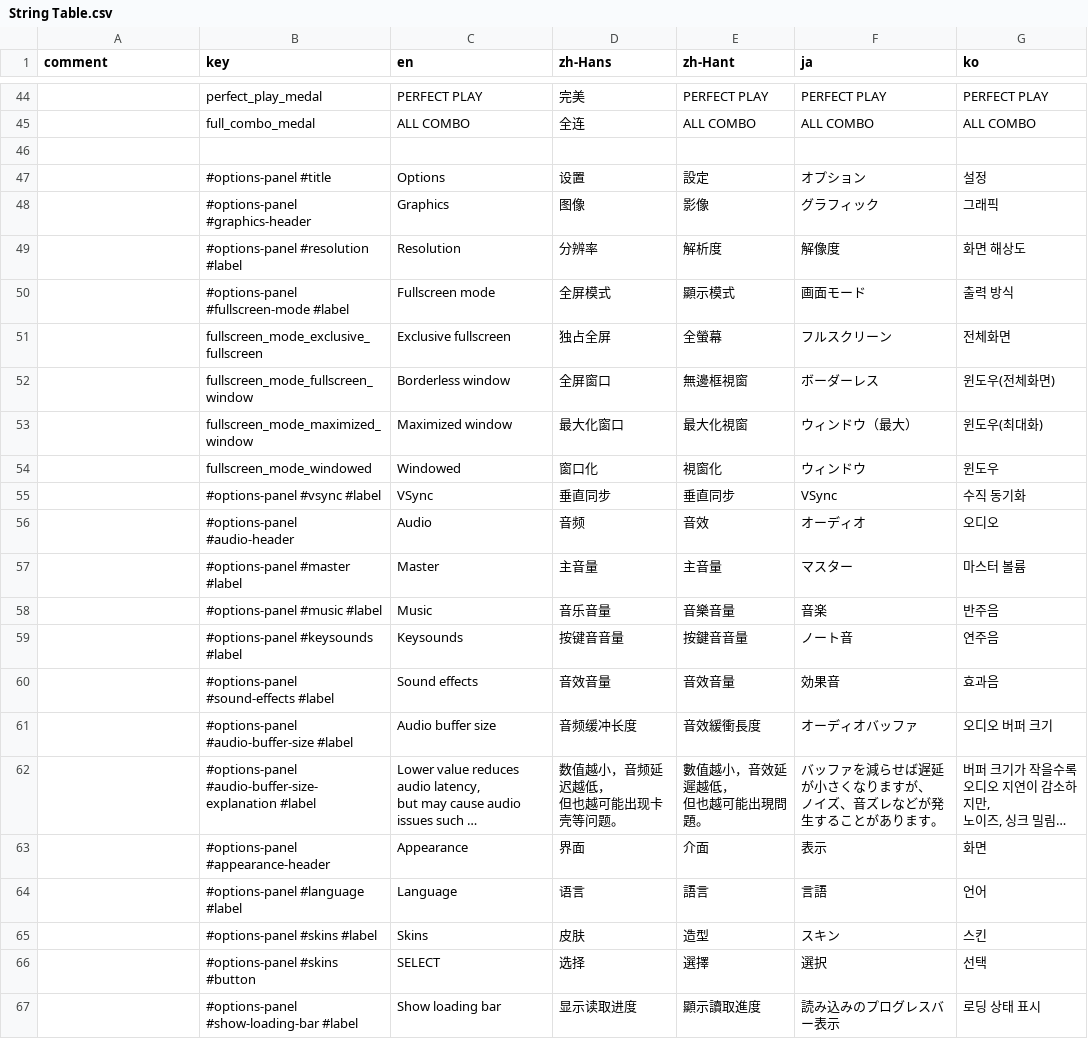
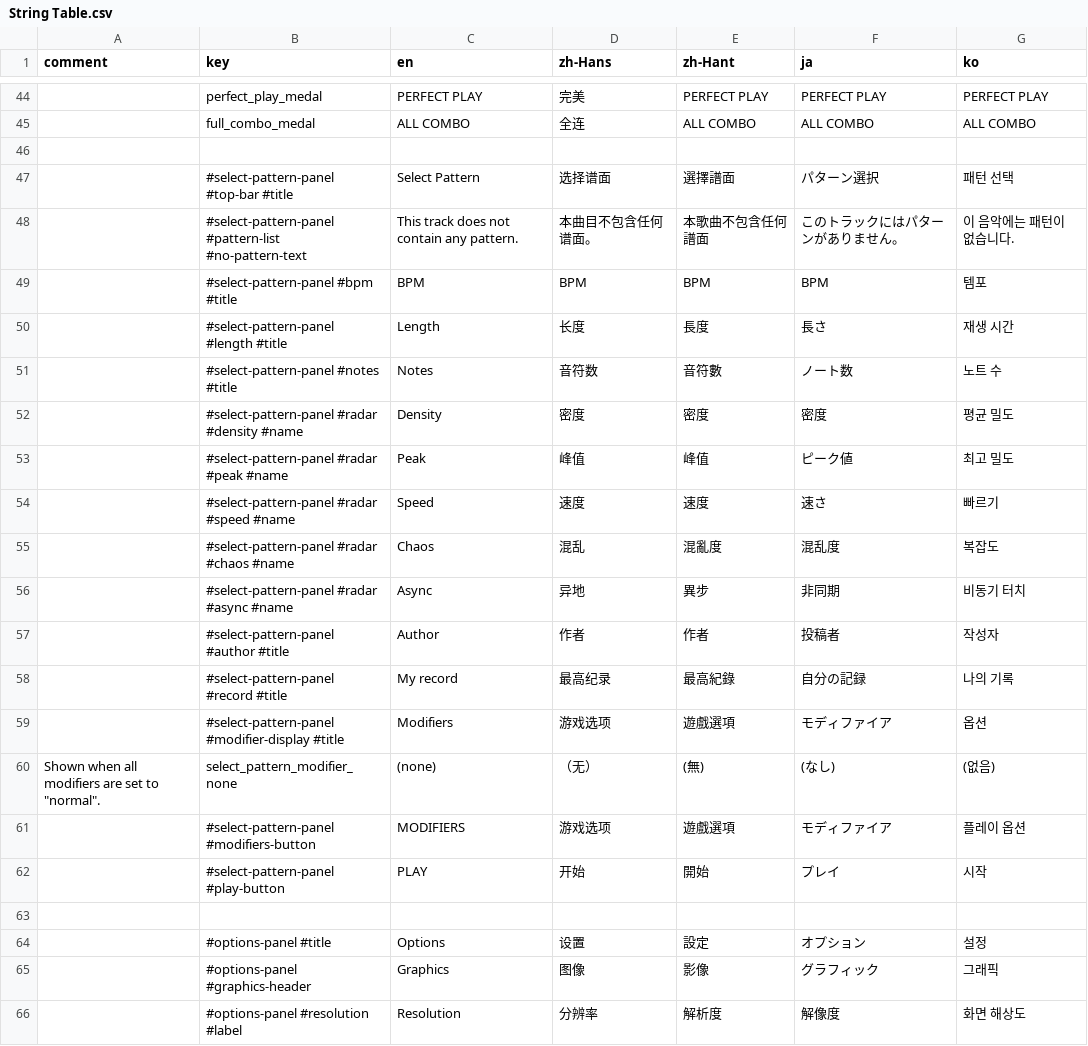
Before and after one commit to techmania-team/techmania, a CSV file: TECHMANIA/Assets/UI/String Table.csv, drawn as a sheet; only a part is shown, gaps mark what is left out; the shorter side is filled out with more unchanged rows; long unchanged cells end in …; the diff names each change by its address in the sheet, - before the commit and + after, or states it on an @@ line.

Commit message:
L10n of select pattern panel.

```diff
--- a/TECHMANIA/Assets/UI/String Table.csv
+++ b/TECHMANIA/Assets/UI/String Table.csv
+row 47:  | #select-pattern-panel #top-bar #title | Select Pattern | 选择谱面 | 選擇譜面 | パターン選択 | 패턴 선택
+row 48:  | #select-pattern-panel #pattern-list #no-pattern-text | This track does not contain any pattern. | 本曲目不包含任何谱面。 | 本歌曲不包含任何譜面 | このトラックにはパターンがありません。 | 이 음악에는 패턴이 없습니다.
+row 49:  | #select-pattern-panel #bpm #title | BPM | BPM | BPM | BPM | 템포
+row 50:  | #select-pattern-panel #length #title | Length | 长度 | 長度 | 長さ | 재생 시간
+row 51:  | #select-pattern-panel #notes #title | Notes | 音符数 | 音符數 | ノート数 | 노트 수
+row 52:  | #select-pattern-panel #radar #density #name | Density | 密度 | 密度 | 密度 | 평균 밀도
+row 53:  | #select-pattern-panel #radar #peak #name | Peak | 峰值 | 峰值 | ピーク値 | 최고 밀도
+row 54:  | #select-pattern-panel #radar #speed #name | Speed | 速度 | 速度 | 速さ | 빠르기
+row 55:  | #select-pattern-panel #radar #chaos #name | Chaos | 混乱 | 混亂度 | 混乱度 | 복잡도
+row 56:  | #select-pattern-panel #radar #async #name | Async | 异地 | 異步 | 非同期 | 비동기 터치
+row 57:  | #select-pattern-panel #author #title | Author | 作者 | 作者 | 投稿者 | 작성자
+row 58:  | #select-pattern-panel #record #title | My record | 最高纪录 | 最高紀錄 | 自分の記録 | 나의 기록
+row 59:  | #select-pattern-panel #modifier-display #title | Modifiers | 游戏选项 | 遊戲選項 | モディファイア | 옵션
+row 60: Shown when all modifiers are set to "normal". | select_pattern_modifier_none | (none) | （无） | (無) | (なし) | (없음)
+row 61:  | #select-pattern-panel #modifiers-button | MODIFIERS | 游戏选项 | 遊戲選項 | モディファイア | 플레이 옵션
+row 62:  | #select-pattern-panel #play-button | PLAY | 开始 | 開始 | プレイ | 시작
+row 63: (empty)
```
Also changed, not shown: TECHMANIA/Assets/String Table.csv, 1 other file.
